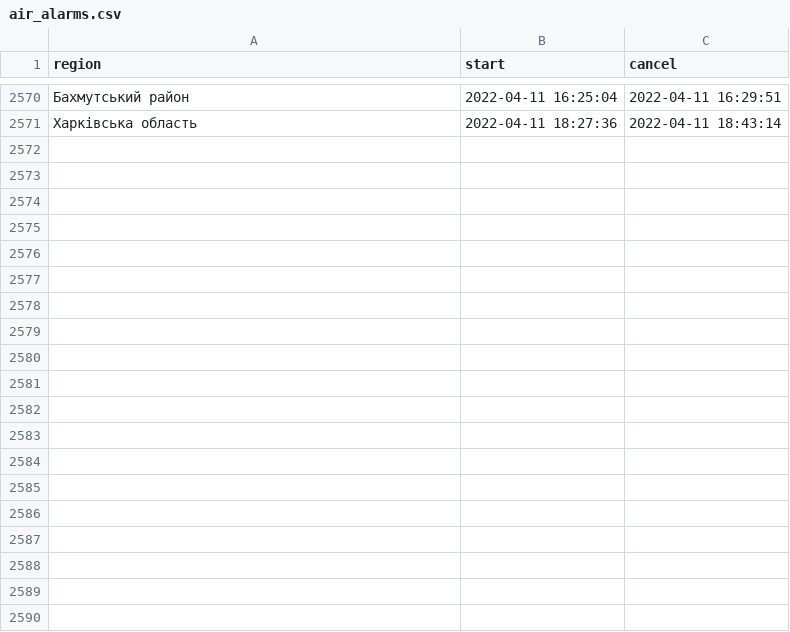
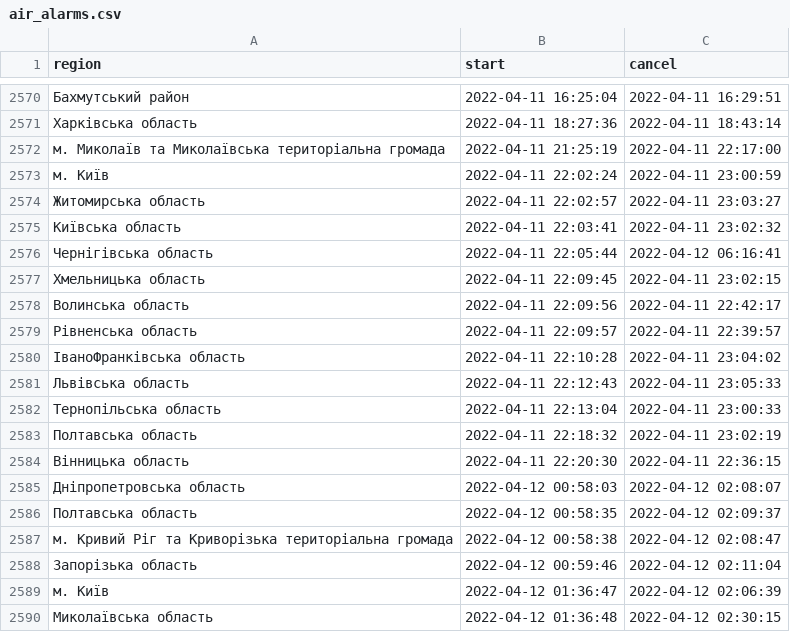
Before and after one commit to texty/datasets, a CSV file: air_alarms/air_alarms.csv, drawn as a sheet; only a part is shown, gaps mark what is left out; the diff covers the shown part only.

Commit message:
air_alarms оновлено

```diff
--- a/air_alarms/air_alarms.csv
+++ b/air_alarms/air_alarms.csv
@@ -2571 +2571,20 @@
 "Харківська область","2022-04-11 18:27:36","2022-04-11 18:43:14"
+"м. Миколаїв та Миколаївська територіальна громада","2022-04-11 21:25:19","2022-04-11 22:17:00"
+"м. Київ","2022-04-11 22:02:24","2022-04-11 23:00:59"
+"Житомирська область","2022-04-11 22:02:57","2022-04-11 23:03:27"
+"Київська область","2022-04-11 22:03:41","2022-04-11 23:02:32"
+"Чернігівська область","2022-04-11 22:05:44","2022-04-12 06:16:41"
+"Хмельницька область","2022-04-11 22:09:45","2022-04-11 23:02:15"
+"Волинська область","2022-04-11 22:09:56","2022-04-11 22:42:17"
+"Рівненська область","2022-04-11 22:09:57","2022-04-11 22:39:57"
+"ІваноФранківська область","2022-04-11 22:10:28","2022-04-11 23:04:02"
+"Львівська область","2022-04-11 22:12:43","2022-04-11 23:05:33"
+"Тернопільська область","2022-04-11 22:13:04","2022-04-11 23:00:33"
+"Полтавська область","2022-04-11 22:18:32","2022-04-11 23:02:19"
+"Вінницька область","2022-04-11 22:20:30","2022-04-11 22:36:15"
+"Дніпропетровська область","2022-04-12 00:58:03","2022-04-12 02:08:07"
+"Полтавська область","2022-04-12 00:58:35","2022-04-12 02:09:37"
+"м. Кривий Ріг та Криворізька територіальна громада","2022-04-12 00:58:38","2022-04-12 02:08:47"
+"Запорізька область","2022-04-12 00:59:46","2022-04-12 02:11:04"
+"м. Київ","2022-04-12 01:36:47","2022-04-12 02:06:39"
+"Миколаївська область","2022-04-12 01:36:48","2022-04-12 02:30:15"
```
Also changed, not shown: 27 added rows elsewhere in this file, 1 other file.
